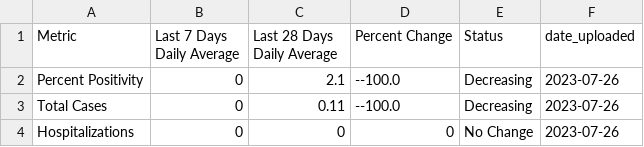
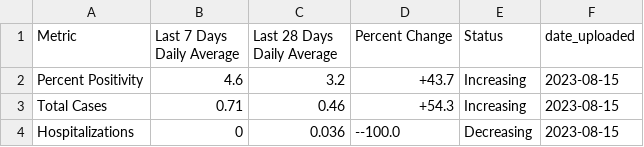
Before and after one commit to h-hedman/scph, a CSV file: covid-19/output-data/summary_28d_and_7d_table_eng.csv, drawn as a sheet.

```diff
--- a/covid-19/output-data/summary_28d_and_7d_table_eng.csv
+++ b/covid-19/output-data/summary_28d_and_7d_table_eng.csv
@@ -1,4 +1,4 @@
 "Metric","Last 7 Days Daily Average","Last 28 Days Daily Average","Percent Change","Status","date_uploaded"
-"Percent Positivity",0,2.1,"--100.0","Decreasing",2023-07-26
-"Total Cases",0,0.11,"--100.0","Decreasing",2023-07-26
-"Hospitalizations",0,0,"0","No Change",2023-07-26
+"Percent Positivity",4.6,3.2,"+43.7","Increasing",2023-08-15
+"Total Cases",0.71,0.46,"+54.3","Increasing",2023-08-15
+"Hospitalizations",0,0.036,"--100.0","Decreasing",2023-08-15
```
Also changed, not shown: covid-19/output-data/count_table_esp.csv, covid-19/output-data/pon_incidence_8wk_eng.csv, 3 other files.
